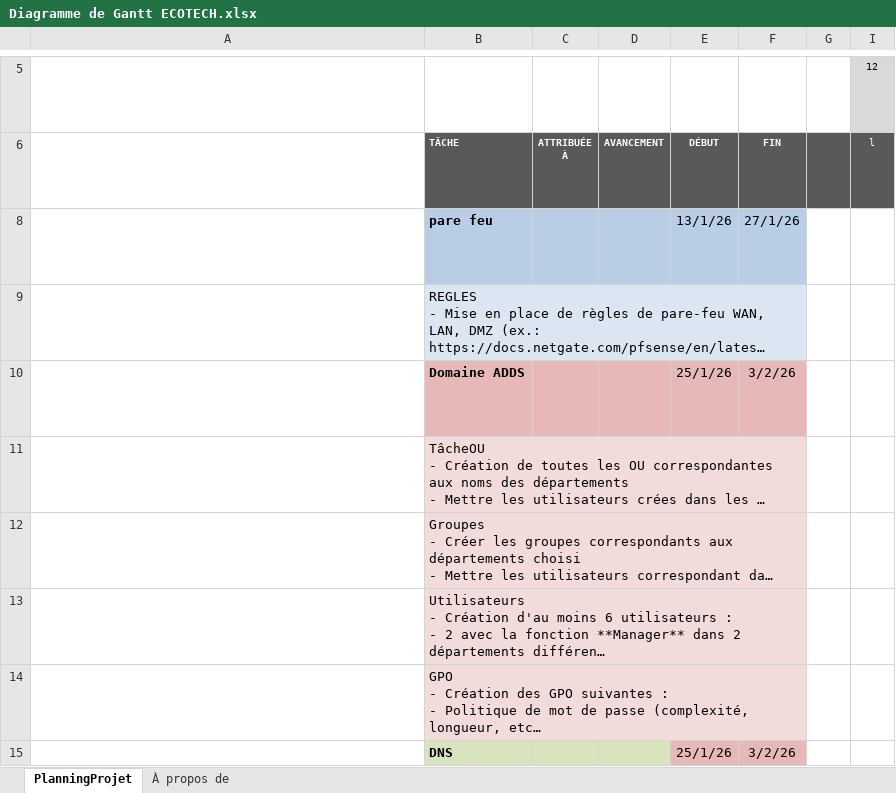
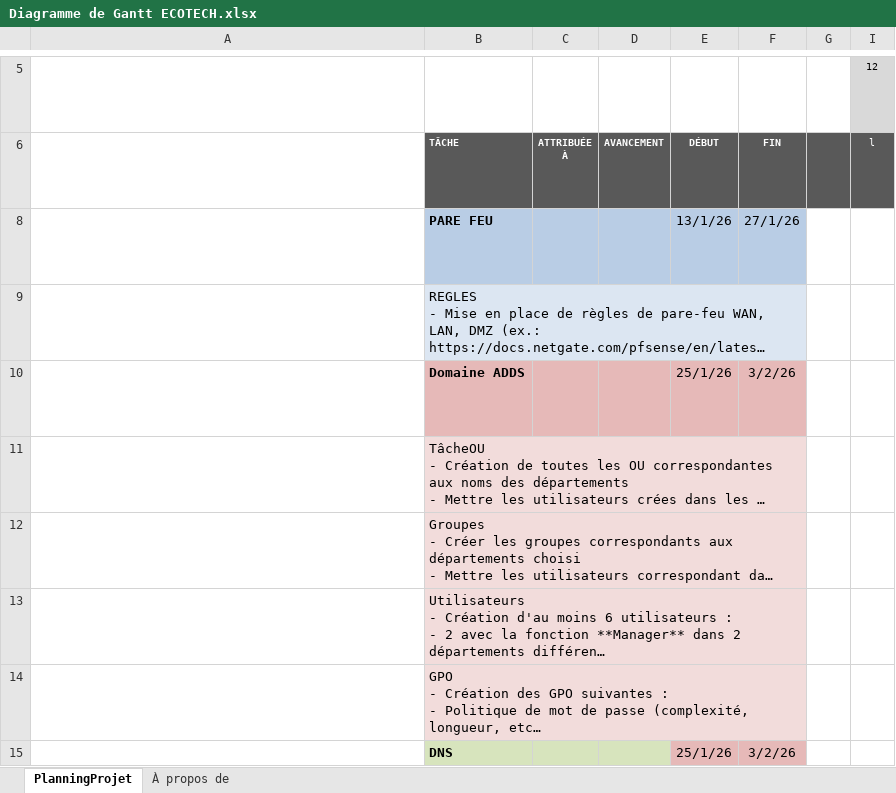
Before and after one commit to WildCodeSchool/TSSR-1025-P3-G6, an Excel workbook: Diagramme de Gantt ECOTECH.xlsx, sheet PlanningProjet, drawn as a sheet; only a part is shown, gaps mark what is left out; long unchanged cells end in …; values as stored, in another font and other column widths than the file's, no borders; conditional formats not drawn; the diff names each change by its address in the sheet, - before the commit and + after, or states it on an @@ line.

```diff
--- a/Diagramme de Gantt ECOTECH.xlsx (sheet PlanningProjet)
+++ b/Diagramme de Gantt ECOTECH.xlsx (sheet PlanningProjet)
-B8: pare feu
+B8: PARE FEU
```
